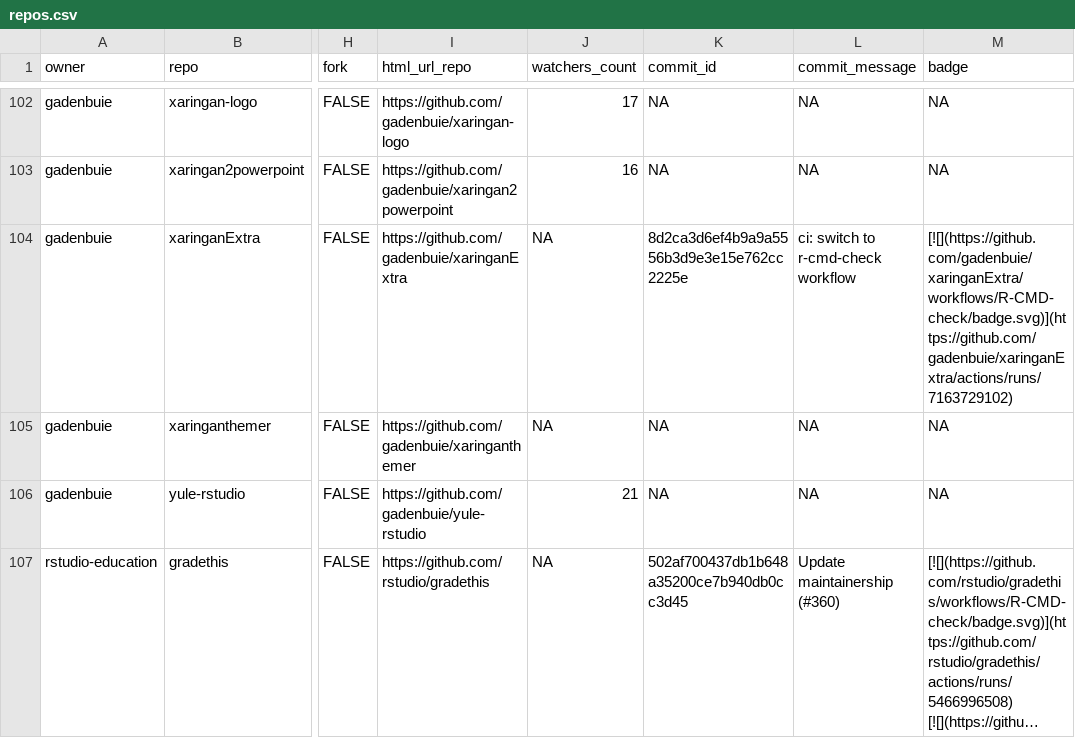
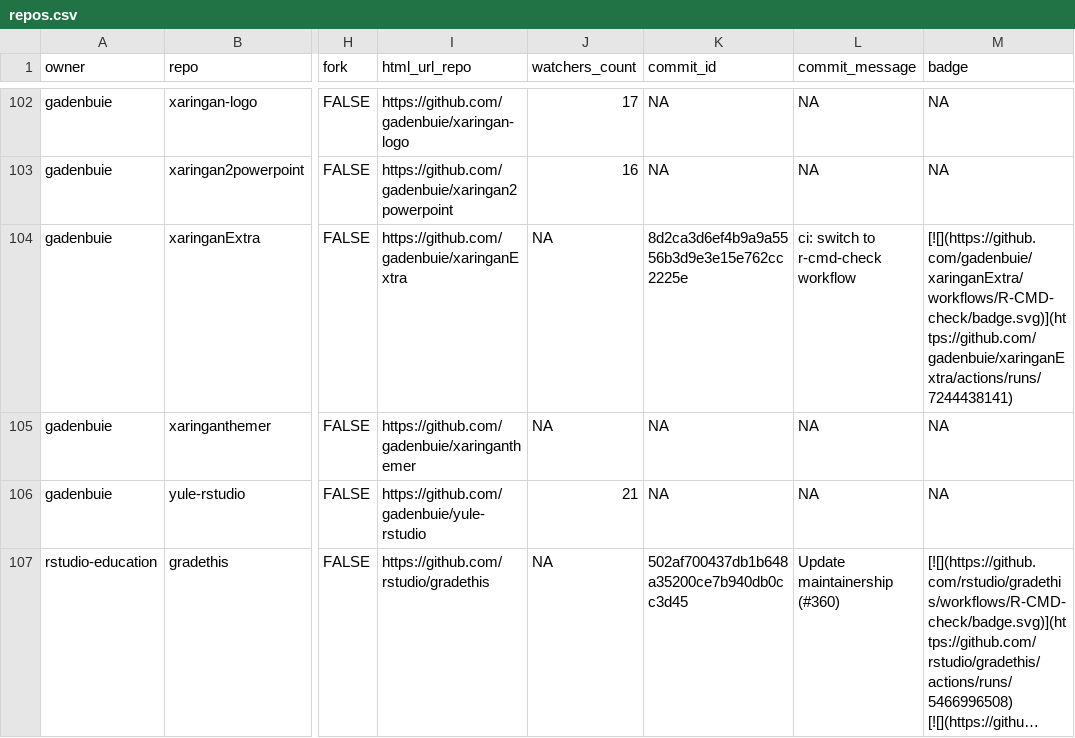
Before and after one commit to jimbrig/status, a CSV file: repos.csv, drawn as a sheet; only a part is shown, gaps mark what is left out; long unchanged cells end in …; the diff covers the shown part only; the diff names each change by its address in the sheet, - before the commit and + after, or states it on an @@ line.

```diff
--- a/repos.csv
+++ b/repos.csv
-M104 (badge): [![](https://github.com/gadenbuie/xaringanExtra/workflows/R-CMD-check/badge.svg)](https://github.com/gadenbuie/xaringanExtra/actions/runs/7163729102)
+M104 (badge): [![](https://github.com/gadenbuie/xaringanExtra/workflows/R-CMD-check/badge.svg)](https://github.com/gadenbuie/xaringanExtra/actions/runs/7244438141)
```
Also changed, not shown: 10 edited cells elsewhere in this file, 2 other files.
